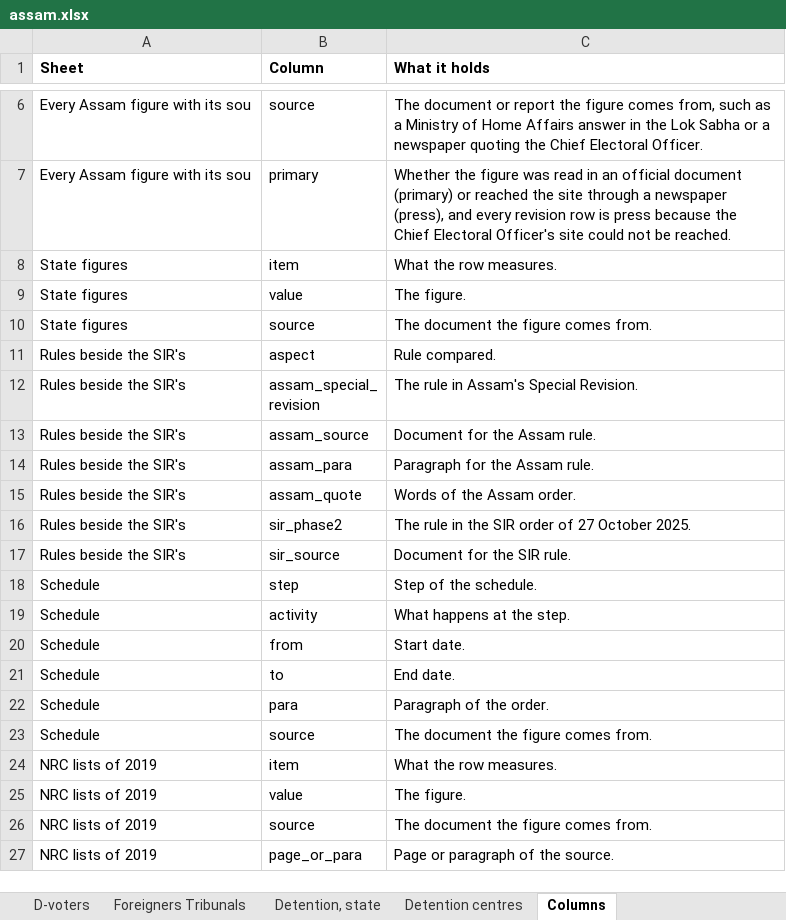
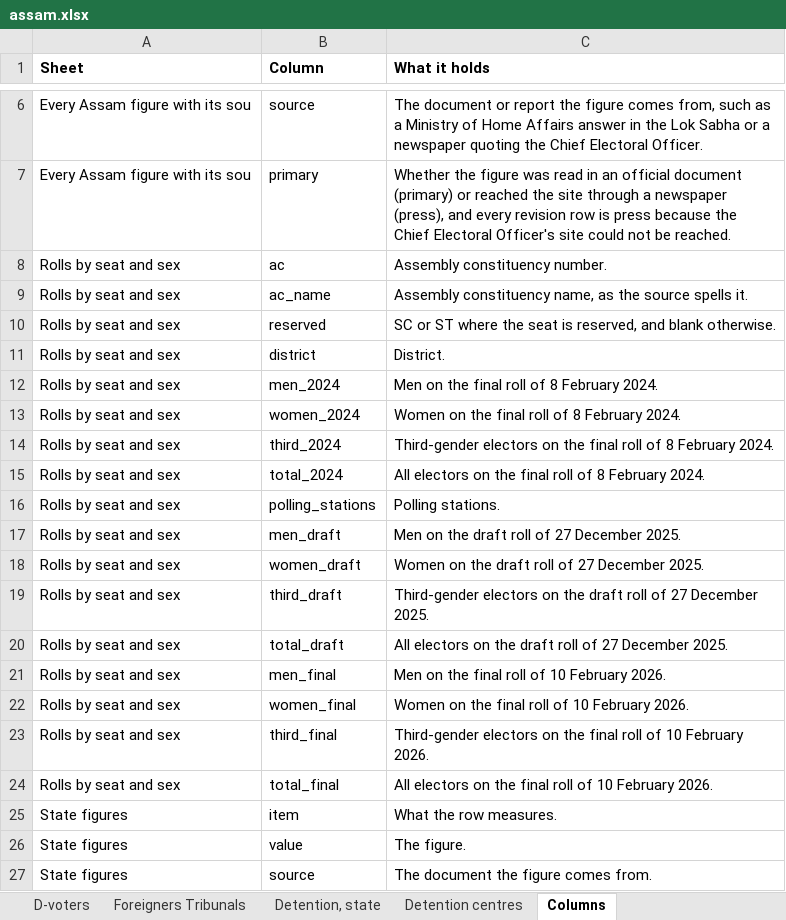
Before and after one commit to Varnasr/INDIA-DATA, an Excel workbook: downloads/assam.xlsx, sheet Columns, drawn as a sheet; only a part is shown, gaps mark what is left out; the shorter side is filled out with more unchanged rows; values as stored, in another font and other column widths than the file's, no borders; the diff names each change by its address in the sheet, - before the commit and + after, or states it on an @@ line.

```diff
--- a/downloads/assam.xlsx (sheet Columns)
+++ b/downloads/assam.xlsx (sheet Columns)
+row 8: Rolls by seat and sex | ac | Assembly constituency number.
+row 9: Rolls by seat and sex | ac_name | Assembly constituency name, as the source spells it.
+row 10: Rolls by seat and sex | reserved | SC or ST where the seat is reserved, and blank otherwise.
+row 11: Rolls by seat and sex | district | District.
+row 12: Rolls by seat and sex | men_2024 | Men on the final roll of 8 February 2024.
+row 13: Rolls by seat and sex | women_2024 | Women on the final roll of 8 February 2024.
+row 14: Rolls by seat and sex | third_2024 | Third-gender electors on the final roll of 8 February 2024.
+row 15: Rolls by seat and sex | total_2024 | All electors on the final roll of 8 February 2024.
+row 16: Rolls by seat and sex | polling_stations | Polling stations.
+row 17: Rolls by seat and sex | men_draft | Men on the draft roll of 27 December 2025.
+row 18: Rolls by seat and sex | women_draft | Women on the draft roll of 27 December 2025.
+row 19: Rolls by seat and sex | third_draft | Third-gender electors on the draft roll of 27 December 2025.
+row 20: Rolls by seat and sex | total_draft | All electors on the draft roll of 27 December 2025.
+row 21: Rolls by seat and sex | men_final | Men on the final roll of 10 February 2026.
+row 22: Rolls by seat and sex | women_final | Women on the final roll of 10 February 2026.
+row 23: Rolls by seat and sex | third_final | Third-gender electors on the final roll of 10 February 2026.
+row 24: Rolls by seat and sex | total_final | All electors on the final roll of 10 February 2026.
```
Also changed, not shown: sheet About, other sheet tabs, 19 other files.
